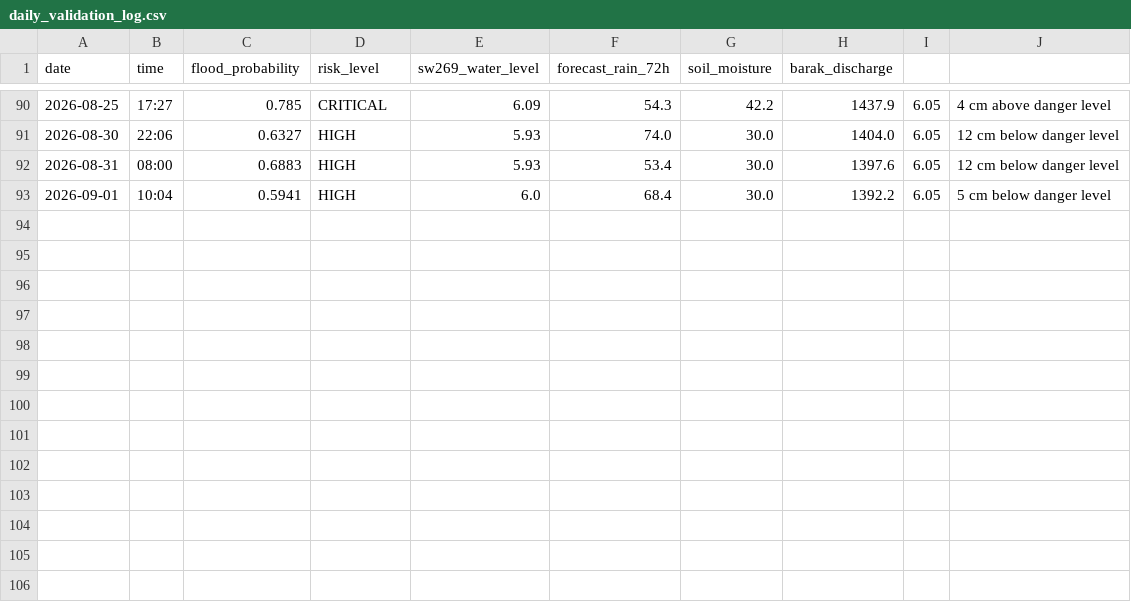
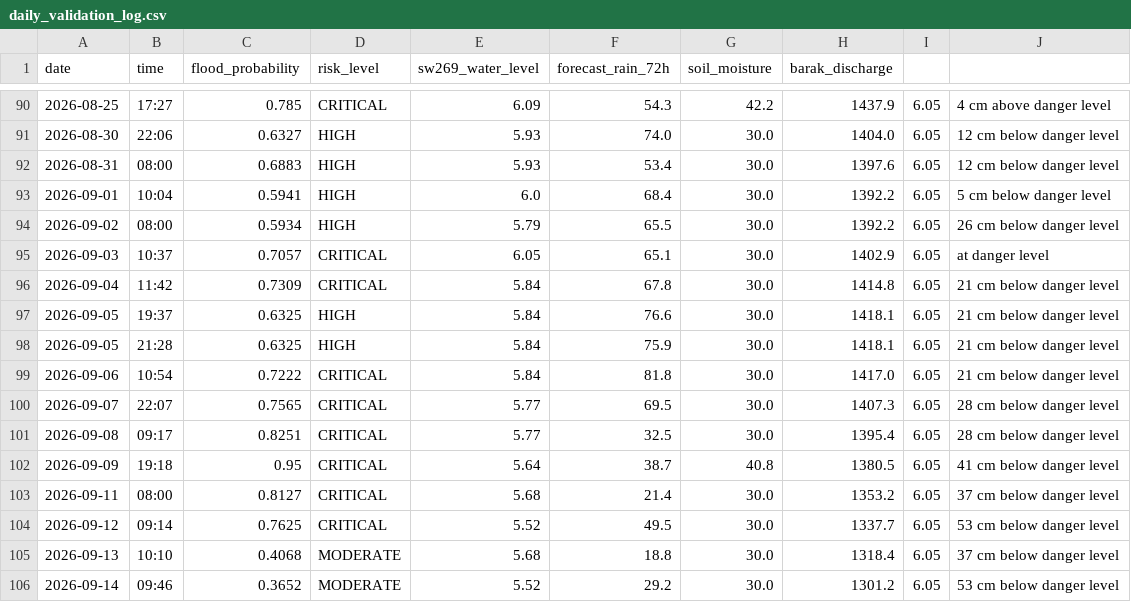
Before and after one commit to shkoli/HaorFloodAlert, a CSV file: data/daily_validation_log.csv, drawn as a sheet; only a part is shown, gaps mark what is left out; the diff names each change by its address in the sheet, - before the commit and + after, or states it on an @@ line.

Commit message:
Rewrite README, add LICENSE and validation-log documentation
The README had drifted into a rough project note (no results table, no
data-source list, claimed a LICENSE file that didn't exist) despite
the paper now being accepted at COMPAS 2026. Rewrote it to state what
the repo actually contains and does: verified results by protocol,
what's excluded and why (LSTM), what the Alerts page actually sends
versus what's wired to live output, and an accurate repository layout.

Adds an MIT LICENSE. Re-tracks data/daily_validation_log.csv — it's
the sole source for the paper's Fig. 4, a prospective log that can't
be regenerated after the fact, so a reader verifying the paper needs
it in the repo; data/README_validation_log.md documents its schema
drift (the header predates two columns added partway through logging)
so it isn't mistaken for a parsing bug. Renames phones.csv to
contacts_template.csv to match what the Alerts page actually expects.

```diff
--- a/data/daily_validation_log.csv
+++ b/data/daily_validation_log.csv
+row 94: 2026-09-02 | 08:00 | 0.5934 | HIGH | 5.79 | 65.5 | 30.0 | 1392.2 | 6.05 | 26 cm below danger level
+row 95: 2026-09-03 | 10:37 | 0.7057 | CRITICAL | 6.05 | 65.1 | 30.0 | 1402.9 | 6.05 | at danger level
+row 96: 2026-09-04 | 11:42 | 0.7309 | CRITICAL | 5.84 | 67.8 | 30.0 | 1414.8 | 6.05 | 21 cm below danger level
+row 97: 2026-09-05 | 19:37 | 0.6325 | HIGH | 5.84 | 76.6 | 30.0 | 1418.1 | 6.05 | 21 cm below danger level
+row 98: 2026-09-05 | 21:28 | 0.6325 | HIGH | 5.84 | 75.9 | 30.0 | 1418.1 | 6.05 | 21 cm below danger level
+row 99: 2026-09-06 | 10:54 | 0.7222 | CRITICAL | 5.84 | 81.8 | 30.0 | 1417.0 | 6.05 | 21 cm below danger level
+row 100: 2026-09-07 | 22:07 | 0.7565 | CRITICAL | 5.77 | 69.5 | 30.0 | 1407.3 | 6.05 | 28 cm below danger level
+row 101: 2026-09-08 | 09:17 | 0.8251 | CRITICAL | 5.77 | 32.5 | 30.0 | 1395.4 | 6.05 | 28 cm below danger level
+row 102: 2026-09-09 | 19:18 | 0.95 | CRITICAL | 5.64 | 38.7 | 40.8 | 1380.5 | 6.05 | 41 cm below danger level
+row 103: 2026-09-11 | 08:00 | 0.8127 | CRITICAL | 5.68 | 21.4 | 30.0 | 1353.2 | 6.05 | 37 cm below danger level
+row 104: 2026-09-12 | 09:14 | 0.7625 | CRITICAL | 5.52 | 49.5 | 30.0 | 1337.7 | 6.05 | 53 cm below danger level
+row 105: 2026-09-13 | 10:10 | 0.4068 | MODERATE | 5.68 | 18.8 | 30.0 | 1318.4 | 6.05 | 37 cm below danger level
+row 106: 2026-09-14 | 09:46 | 0.3652 | MODERATE | 5.52 | 29.2 | 30.0 | 1301.2 | 6.05 | 53 cm below danger level
```
Also changed, not shown: 5 other files.
